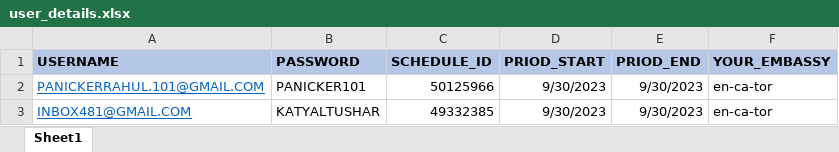
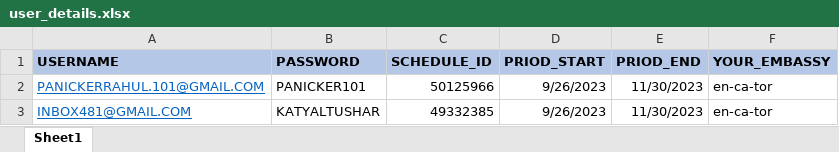
Before and after one commit to preyash2047/us_visa_scheduler-main, an Excel workbook: user_details.xlsx, sheet Sheet1, drawn as a sheet; values as stored, in another font and other column widths than the file's, no borders; the diff names each change by its address in the sheet, - before the commit and + after, or states it on an @@ line.

Commit message:
updated

```diff
--- a/user_details.xlsx (sheet Sheet1)
+++ b/user_details.xlsx (sheet Sheet1)
-D2:D3 (PRIOD_START): 9/30/2023
+D2:D3 (PRIOD_START): 9/26/2023
-E2:E3 (PRIOD_END): 9/30/2023
+E2:E3 (PRIOD_END): 11/30/2023
```
